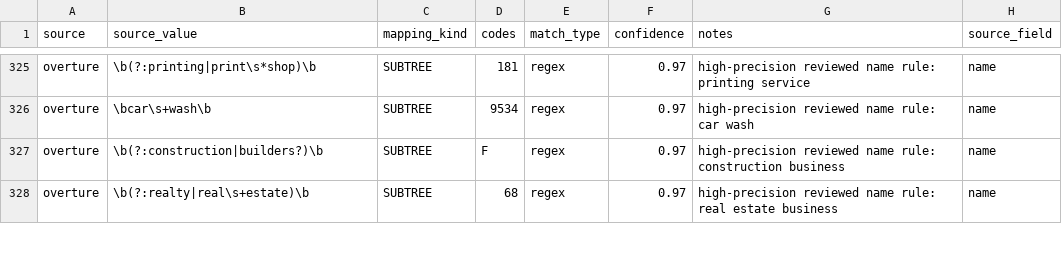
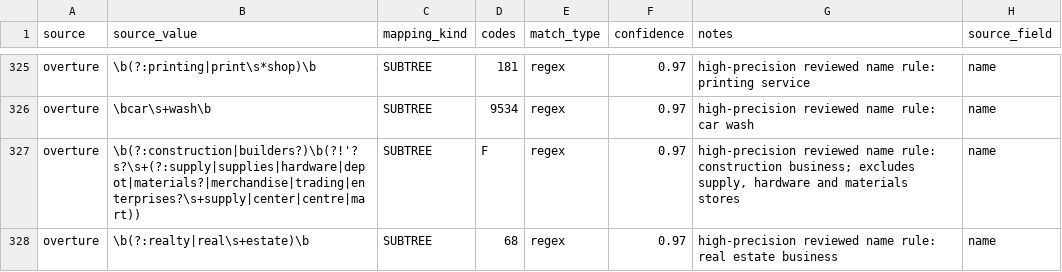
Before and after one commit to projectsigma/sigma, a CSV file: src/sigma/resources/classification/crosswalks/psic_rev5_reviewed.csv, drawn as a sheet; only a part is shown, gaps mark what is left out; the diff covers the shown part only.

```diff
--- a/src/sigma/resources/classification/crosswalks/psic_rev5_reviewed.csv
+++ b/src/sigma/resources/classification/crosswalks/psic_rev5_reviewed.csv
@@ -326,3 +326,3 @@ overture,\b(?:printing|print\s*shop)\b,SUBTREE,181,regex,0.97,high-precision rev
 overture,\bcar\s+wash\b,SUBTREE,9534,regex,0.97,high-precision reviewed name rule: car wash,name
-overture,\b(?:construction|builders?)\b,SUBTREE,F,regex,0.97,high-precision reviewed name rule: construction business,name
+overture,\b(?:construction|builders?)\b(?!'?s?\s+(?:supply|supplies|hardware|depot|materials?|merchandise|trading|enterprises?\s+supply|center|centre|mart)),SUBTREE,F,regex,0.97,"high-precision reviewed name rule: construction business; excludes supply, hardware and materials stores",name
 overture,\b(?:realty|real\s+estate)\b,SUBTREE,68,regex,0.97,high-precision reviewed name rule: real estate business,name
```
Also changed, not shown: 64 edited cells elsewhere in this file, 29 other files.
